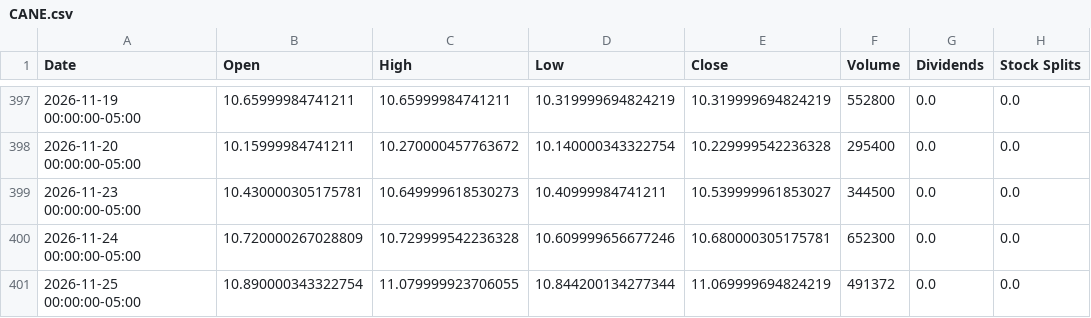
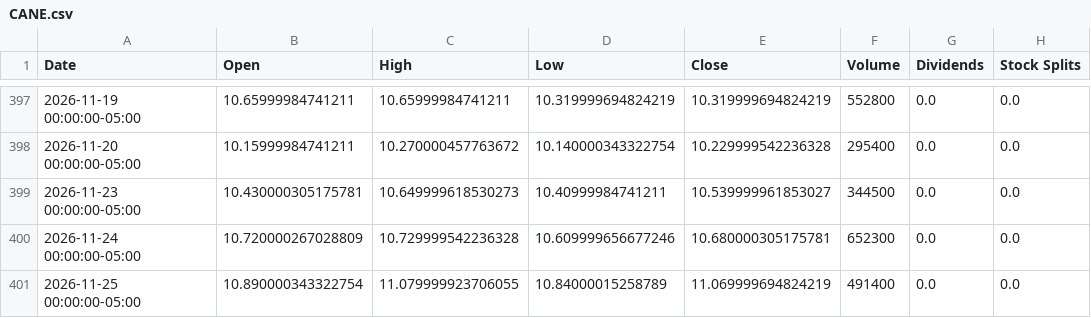
Before and after one commit to Quintinlf/finance_project, a CSV file: trade_logs/price_cache/CANE.csv, drawn as a sheet; only a part is shown, gaps mark what is left out; the diff names each change by its address in the sheet, - before the commit and + after, or states it on an @@ line.

```diff
--- a/trade_logs/price_cache/CANE.csv
+++ b/trade_logs/price_cache/CANE.csv
-D401 (Low): 10.844200134277344
+D401 (Low): 10.84000015258789
-F401 (Volume): 491372
+F401 (Volume): 491400
```
Also changed, not shown: trade_logs/price_cache/CPER.csv, trade_logs/price_cache/DBC.csv, 19 other files.
